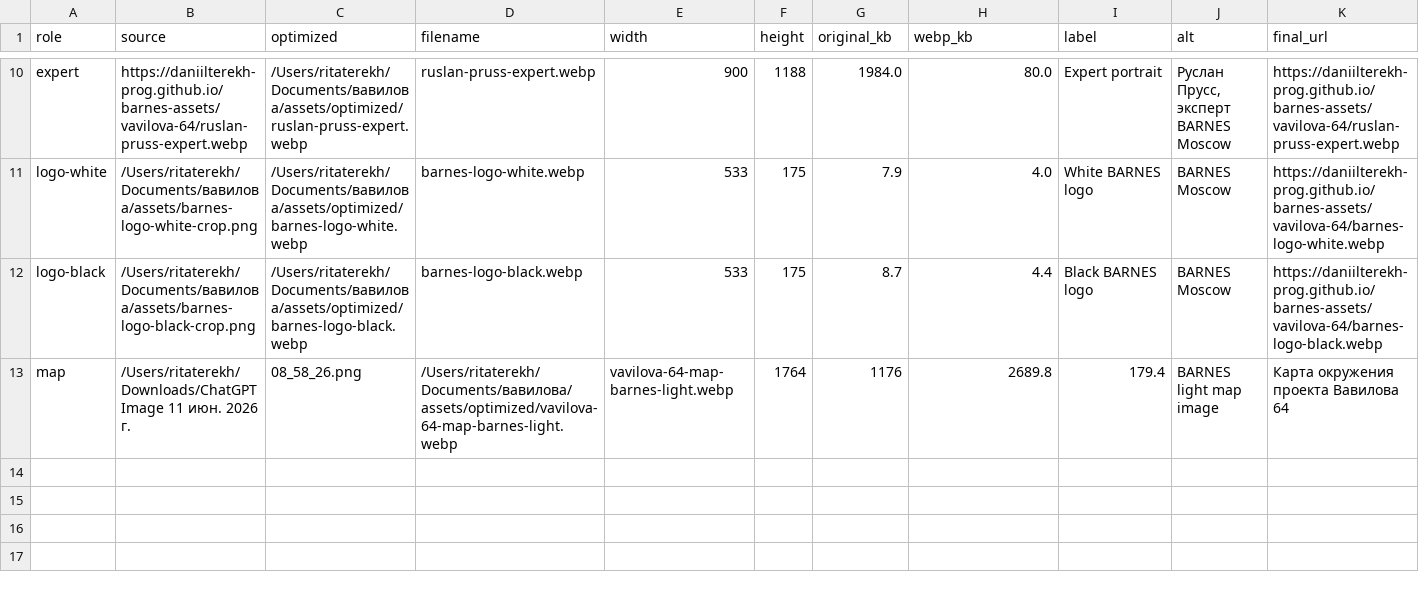
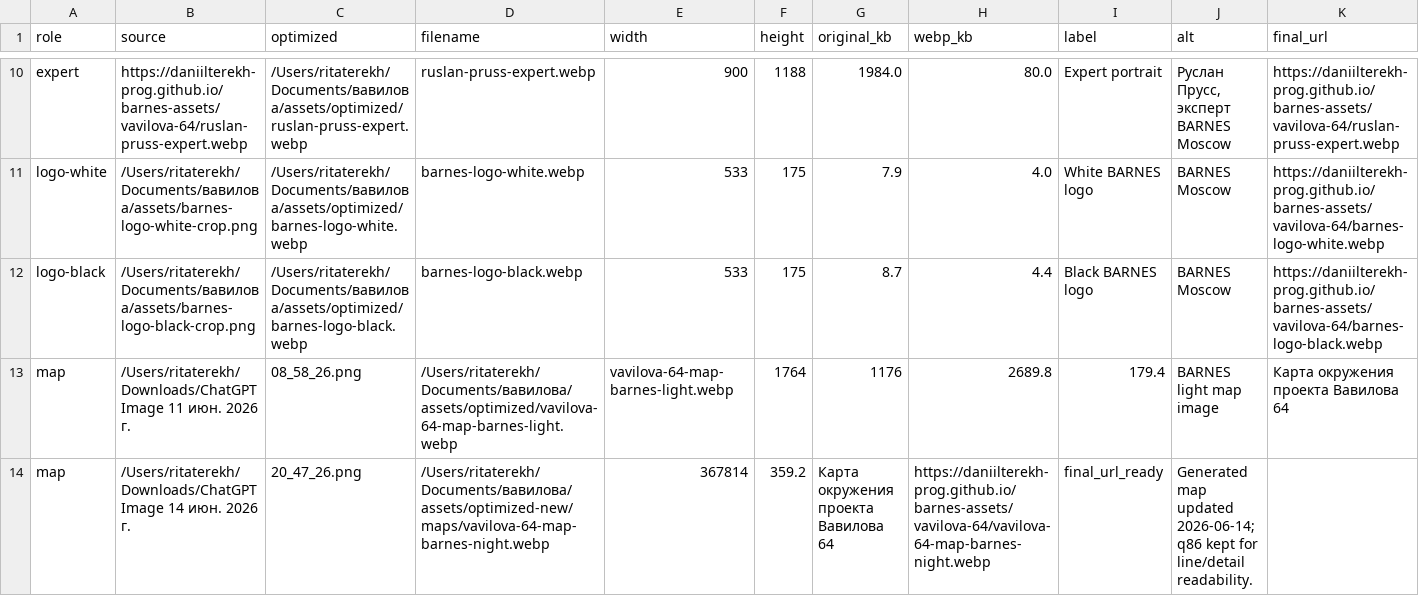
Before and after one commit to daniilterekh-prog/barnes-assets, a CSV file: vavilova-64/asset-map.csv, drawn as a sheet; only a part is shown, gaps mark what is left out; rows hold the shown columns only; the diff names each change by its address in the sheet, - before the commit and + after, or states it on an @@ line.

Commit message:
Add updated Vavilova map asset

```diff
--- a/vavilova-64/asset-map.csv
+++ b/vavilova-64/asset-map.csv
+row 14: map | /Users/ritaterekh/Downloads/ChatGPT Image 14 июн. 2026 г. | 20_47_26.png | /Users/ritaterekh/Documents/вавилова/assets/optimized-new/maps/vavilova-64-map-barnes-night.webp | 367814 | 359.2 | Карта окружения проекта Вавилова 64 | https://daniilterekh-prog.github.io/barnes-assets/vavilova-64/vavilova-64-map-barnes-night.webp | final_url_ready | Generated map updated 2026-06-14; q86 kept for line/detail readability.
```
Also changed, not shown: 2 other files.
